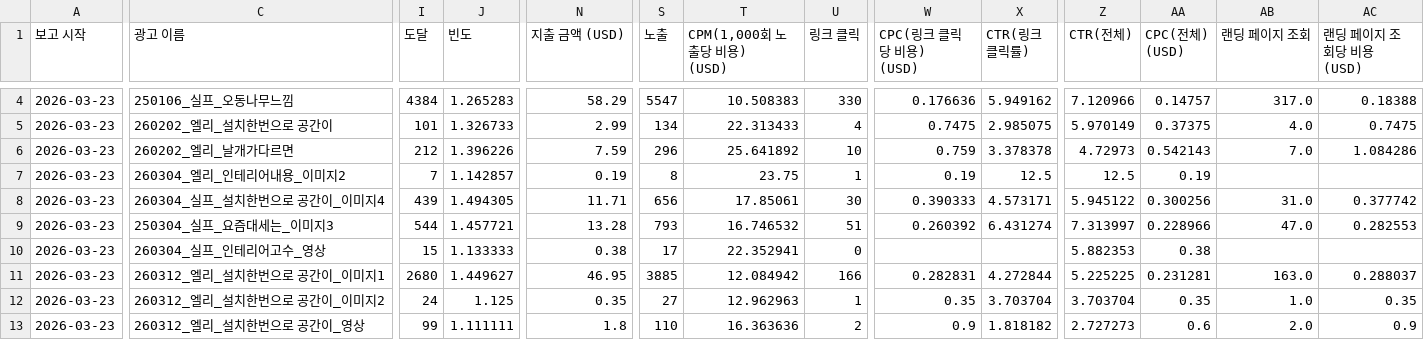
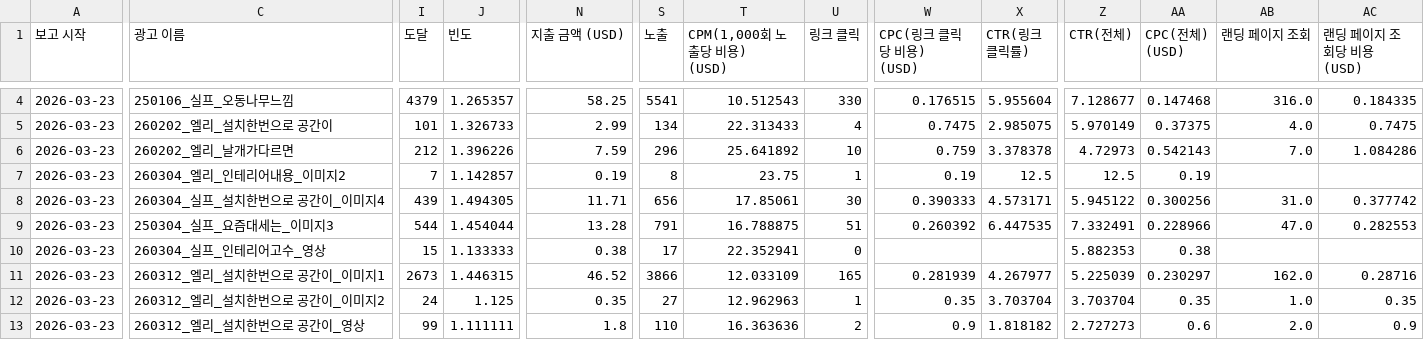
Before and after one commit to kitt-ai-com/ai-agent, a CSV file: output/meta-ad/에어로웨이/상세_데이터.csv, drawn as a sheet; only a part is shown, gaps mark what is left out; the diff covers the shown part only; the diff names each change by its address in the sheet, - before the commit and + after, or states it on an @@ line.

```diff
--- a/output/meta-ad/에어로웨이/상세_데이터.csv
+++ b/output/meta-ad/에어로웨이/상세_데이터.csv
-I4 (도달): 4384
+I4 (도달): 4379
-J4 (빈도): 1.265283
+J4 (빈도): 1.265357
-N4 (지출 금액 (USD)): 58.29
+N4 (지출 금액 (USD)): 58.25
-S4 (노출): 5547
+S4 (노출): 5541
-T4 (CPM(1,000회 노출당 비용) (USD)): 10.508383
+T4 (CPM(1,000회 노출당 비용) (USD)): 10.512543
-W4 (CPC(링크 클릭당 비용) (USD)): 0.176636
+W4 (CPC(링크 클릭당 비용) (USD)): 0.176515
-X4 (CTR(링크 클릭률)): 5.949162
+X4 (CTR(링크 클릭률)): 5.955604
-Z4 (CTR(전체)): 7.120966
+Z4 (CTR(전체)): 7.128677
-AA4 (CPC(전체) (USD)): 0.14757
+AA4 (CPC(전체) (USD)): 0.147468
-AB4 (랜딩 페이지 조회): 317.0
+AB4 (랜딩 페이지 조회): 316.0
-AC4 (랜딩 페이지 조회당 비용 (USD)): 0.18388
+AC4 (랜딩 페이지 조회당 비용 (USD)): 0.184335
-J9 (빈도): 1.457721
+J9 (빈도): 1.454044
-S9 (노출): 793
+S9 (노출): 791
-T9 (CPM(1,000회 노출당 비용) (USD)): 16.746532
+T9 (CPM(1,000회 노출당 비용) (USD)): 16.788875
-X9 (CTR(링크 클릭률)): 6.431274
+X9 (CTR(링크 클릭률)): 6.447535
-Z9 (CTR(전체)): 7.313997
+Z9 (CTR(전체)): 7.332491
-I11 (도달): 2680
+I11 (도달): 2673
-J11 (빈도): 1.449627
+J11 (빈도): 1.446315
-N11 (지출 금액 (USD)): 46.95
+N11 (지출 금액 (USD)): 46.52
-S11 (노출): 3885
+S11 (노출): 3866
-T11 (CPM(1,000회 노출당 비용) (USD)): 12.084942
+T11 (CPM(1,000회 노출당 비용) (USD)): 12.033109
-U11 (링크 클릭): 166
+U11 (링크 클릭): 165
-W11 (CPC(링크 클릭당 비용) (USD)): 0.282831
+W11 (CPC(링크 클릭당 비용) (USD)): 0.281939
-X11 (CTR(링크 클릭률)): 4.272844
+X11 (CTR(링크 클릭률)): 4.267977
-Z11 (CTR(전체)): 5.225225
+Z11 (CTR(전체)): 5.225039
-AA11 (CPC(전체) (USD)): 0.231281
+AA11 (CPC(전체) (USD)): 0.230297
-AB11 (랜딩 페이지 조회): 163.0
+AB11 (랜딩 페이지 조회): 162.0
-AC11 (랜딩 페이지 조회당 비용 (USD)): 0.288037
+AC11 (랜딩 페이지 조회당 비용 (USD)): 0.28716
```
Also changed, not shown: 24 edited cells elsewhere in this file, output/meta-ad/독점마켓/상세_데이터.csv, output/meta-ad/리바스인테리어/상세_데이터.csv, 42 other files.
